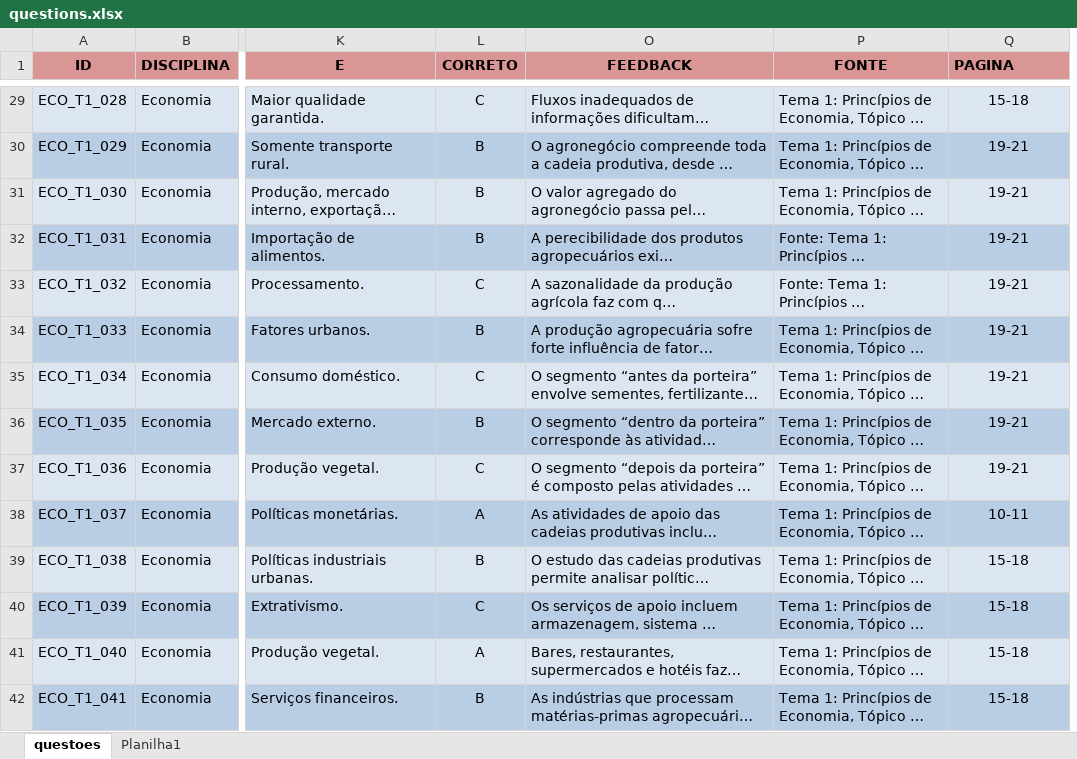
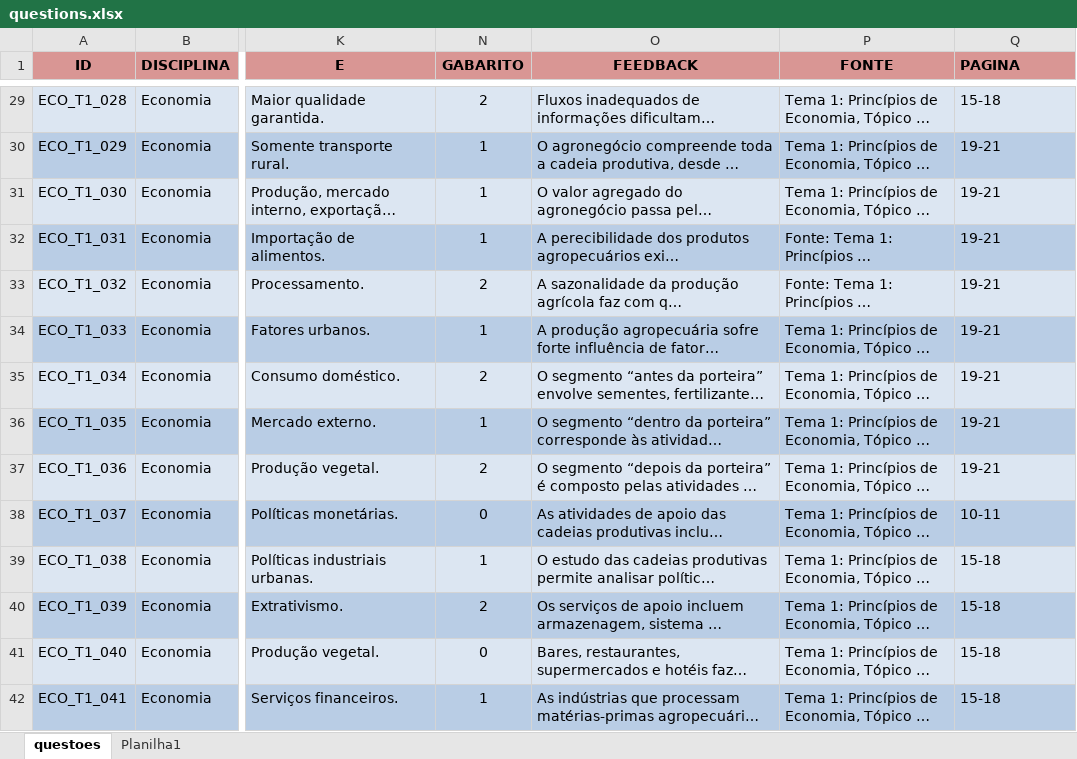
Before and after one commit to reginaldovantini/safra-milionaria, an Excel workbook: public/data/questions.xlsx, sheet questoes, drawn as a sheet; only a part is shown, gaps mark what is left out; long unchanged cells end in …; values as stored, in another font and other column widths than the file's, no borders; removed rows and columns are numbered as before the commit, all else as after; the diff covers the shown part only; the diff names each change by its address in the sheet, - before the commit and + after, or states it on an @@ line.

Commit message:
BANCO_QUESTOES

```diff
--- a/public/data/questions.xlsx (sheet questoes)
+++ b/public/data/questions.xlsx (sheet questoes)
@@ column L (CORRETO) hidden, rows 29-42: C | B | B | B | C | B | C | B | C | A | B | C | A | B @@
@@ column N (GABARITO) unhidden, rows 29-42: 2 | 1 | 1 | 1 | 2 | 1 | 2 | 1 | 2 | 0 | 1 | 2 | 0 | 1 @@
-Q29:Q42 alignment: center
+Q29:Q42 alignment: left
```
Also changed, not shown: 98 added rows, 11 edited cells and cell formats elsewhere in this sheet, hidden cells.
